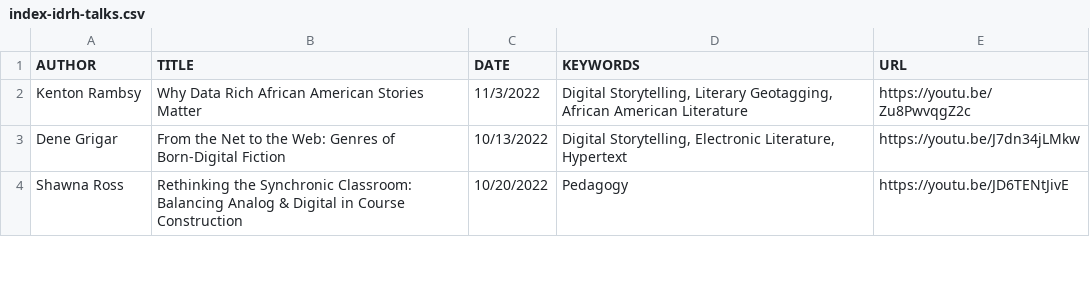
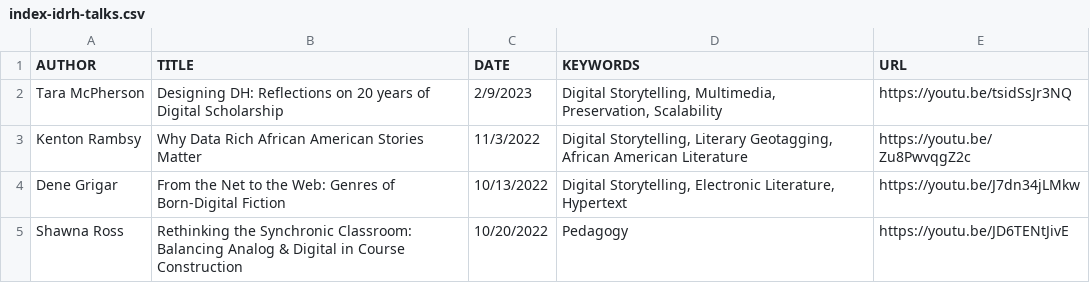
Before and after one commit to idrhku/idrh-finding-aid, a CSV file: data/index-idrh-talks.csv, drawn as a sheet; only a part is shown.

Commit message:
updated idrh-talks-index

```diff
--- a/data/index-idrh-talks.csv
+++ b/data/index-idrh-talks.csv
@@ -1,2 +1,3 @@
 AUTHOR,TITLE,DATE,KEYWORDS,URL
+Tara McPherson,Designing DH: Reflections on 20 years of Digital Scholarship,2/9/2023,"Digital Storytelling, Multimedia, Preservation, Scalability",https://youtu.be/tsidSsJr3NQ
 Kenton Rambsy,Why Data Rich African American Stories Matter,11/3/2022,"Digital Storytelling, Literary Geotagging, African American Literature",https://youtu.be/Zu8PwvqgZ2c
```
